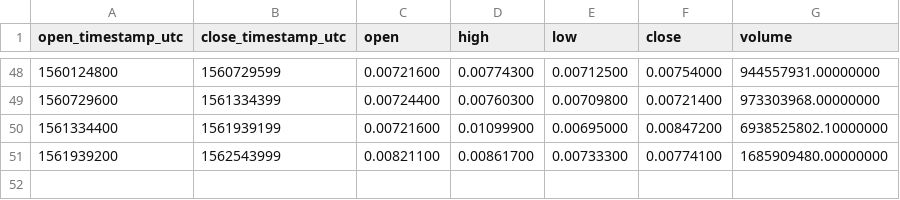
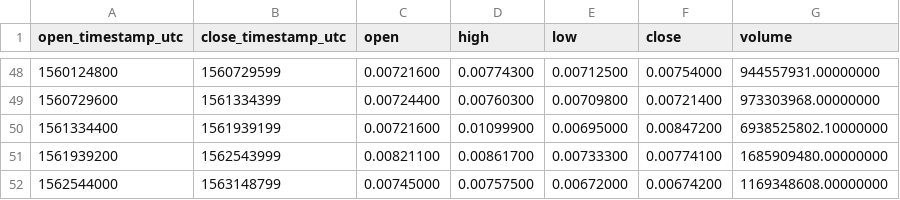
Before and after one commit to cryptobigbro/binance-VETUSDT, a CSV file: binance-VETUSDT-1w.csv, drawn as a sheet; only a part is shown, gaps mark what is left out.

```diff
--- a/binance-VETUSDT-1w.csv
+++ b/binance-VETUSDT-1w.csv
@@ -51 +51,2 @@ open_timestamp_utc,close_timestamp_utc,open,high,low,close,volume
 1561939200,1562543999,0.00821100,0.00861700,0.00733300,0.00774100,1685909480.00000000
+1562544000,1563148799,0.00745000,0.00757500,0.00672000,0.00674200,1169348608.00000000
```
Also changed, not shown: binance-VETUSDT-1d.csv, binance-VETUSDT-1h.csv.
